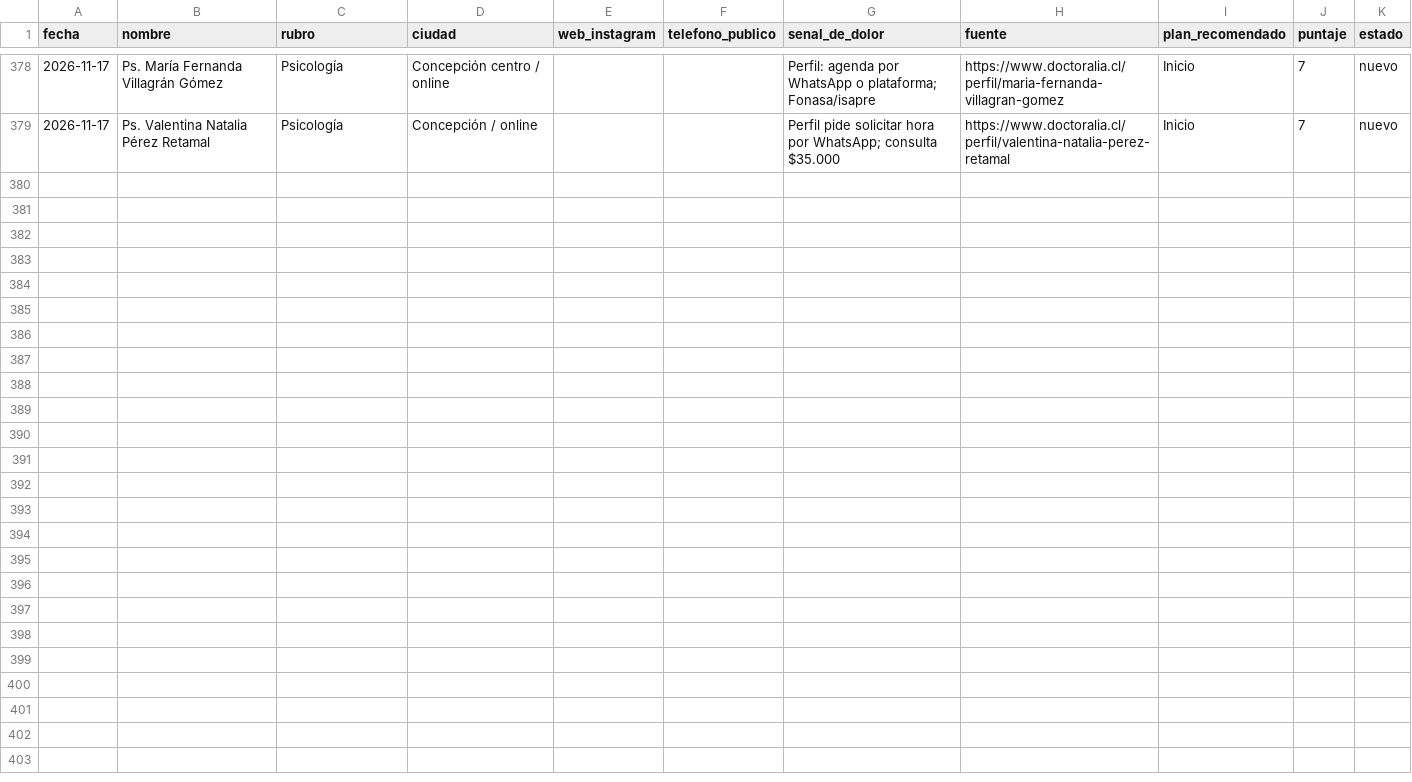
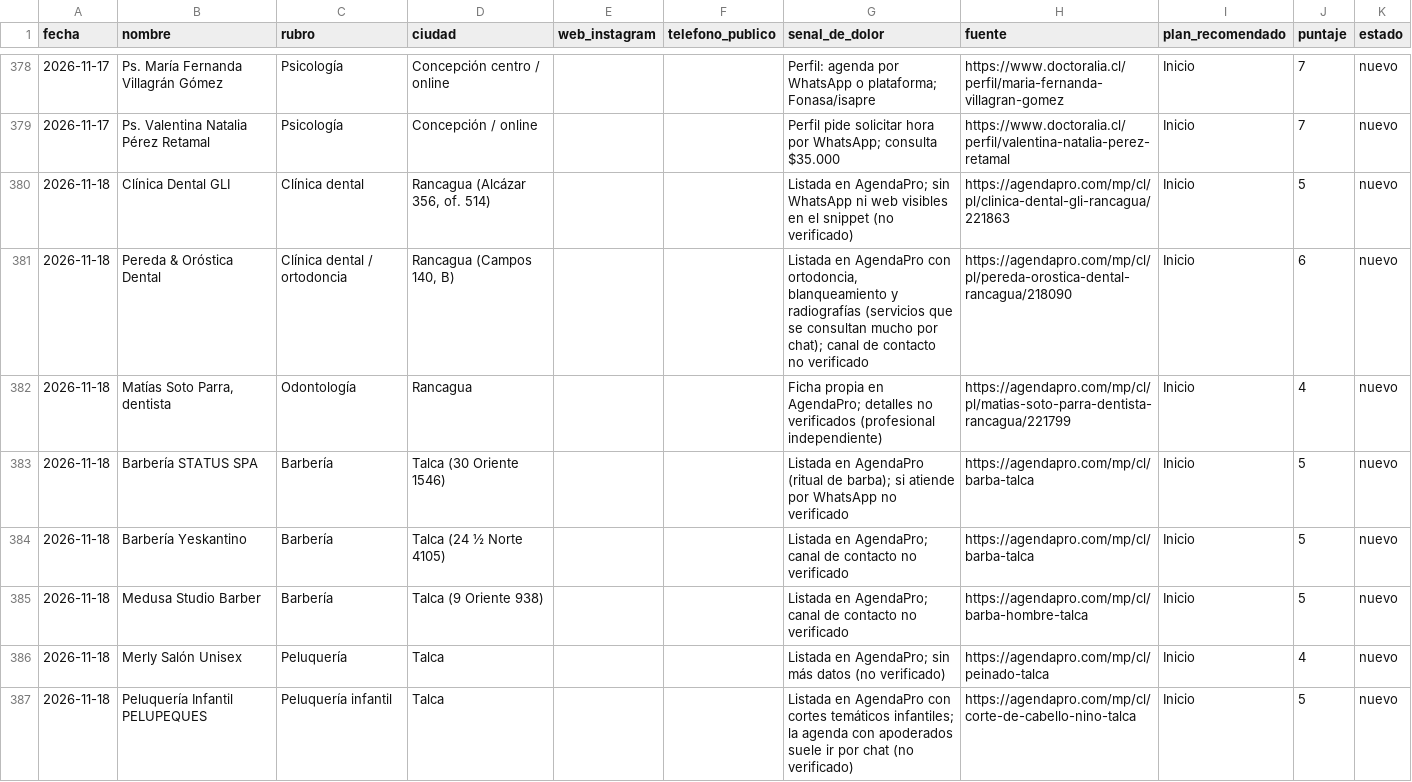
Before and after one commit to jotapeinhao90/jpbmarketing-web, a CSV file: BUSQUEDA NEGOCIOS EEUU/leads/LEADS.csv, drawn as a sheet; only a part is shown, gaps mark what is left out; the diff covers the shown part only; the diff names each change by its address in the sheet, - before the commit and + after, or states it on an @@ line.

```diff
--- a/BUSQUEDA NEGOCIOS EEUU/leads/LEADS.csv
+++ b/BUSQUEDA NEGOCIOS EEUU/leads/LEADS.csv
+row 380: 2026-11-18 | Clínica Dental GLI | Clínica dental | Rancagua (Alcázar 356, of. 514) |  |  | Listada en AgendaPro; sin WhatsApp ni web visibles en el snippet (no verificado) | https://agendapro.com/mp/cl/pl/clinica-dental-gli-rancagua/221863 | Inicio | 5 | nuevo
+row 381: 2026-11-18 | Pereda & Oróstica Dental | Clínica dental / ortodoncia | Rancagua (Campos 140, B) |  |  | Listada en AgendaPro con ortodoncia, blanqueamiento y radiografías (servicios que se consultan mucho por chat); canal de contacto no verificado | https://agendapro.com/mp/cl/pl/pereda-orostica-dental-rancagua/218090 | Inicio | 6 | nuevo
+row 382: 2026-11-18 | Matías Soto Parra, dentista | Odontología | Rancagua |  |  | Ficha propia en AgendaPro; detalles no verificados (profesional independiente) | https://agendapro.com/mp/cl/pl/matias-soto-parra-dentista-rancagua/221799 | Inicio | 4 | nuevo
+row 383: 2026-11-18 | Barbería STATUS SPA | Barbería | Talca (30 Oriente 1546) |  |  | Listada en AgendaPro (ritual de barba); si atiende por WhatsApp no verificado | https://agendapro.com/mp/cl/barba-talca | Inicio | 5 | nuevo
+row 384: 2026-11-18 | Barbería Yeskantino | Barbería | Talca (24 ½ Norte 4105) |  |  | Listada en AgendaPro; canal de contacto no verificado | https://agendapro.com/mp/cl/barba-talca | Inicio | 5 | nuevo
+row 385: 2026-11-18 | Medusa Studio Barber | Barbería | Talca (9 Oriente 938) |  |  | Listada en AgendaPro; canal de contacto no verificado | https://agendapro.com/mp/cl/barba-hombre-talca | Inicio | 5 | nuevo
+row 386: 2026-11-18 | Merly Salón Unisex | Peluquería | Talca |  |  | Listada en AgendaPro; sin más datos (no verificado) | https://agendapro.com/mp/cl/peinado-talca | Inicio | 4 | nuevo
+row 387: 2026-11-18 | Peluquería Infantil PELUPEQUES | Peluquería infantil | Talca |  |  | Listada en AgendaPro con cortes temáticos infantiles; la agenda con apoderados suele ir por chat (no verificado) | https://agendapro.com/mp/cl/corte-de-cabello-nino-talca | Inicio | 5 | nuevo
```
Also changed, not shown: 7 added rows elsewhere in this file, 2 other files.
